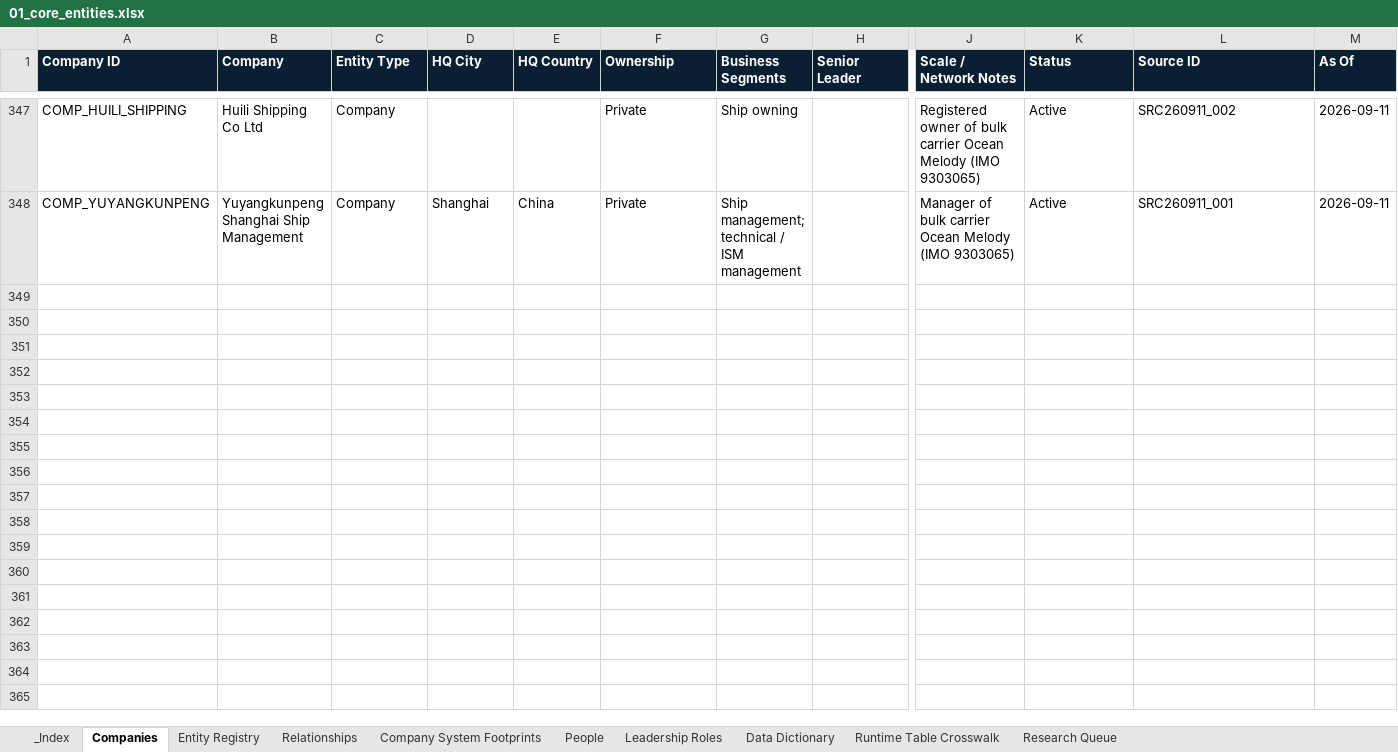
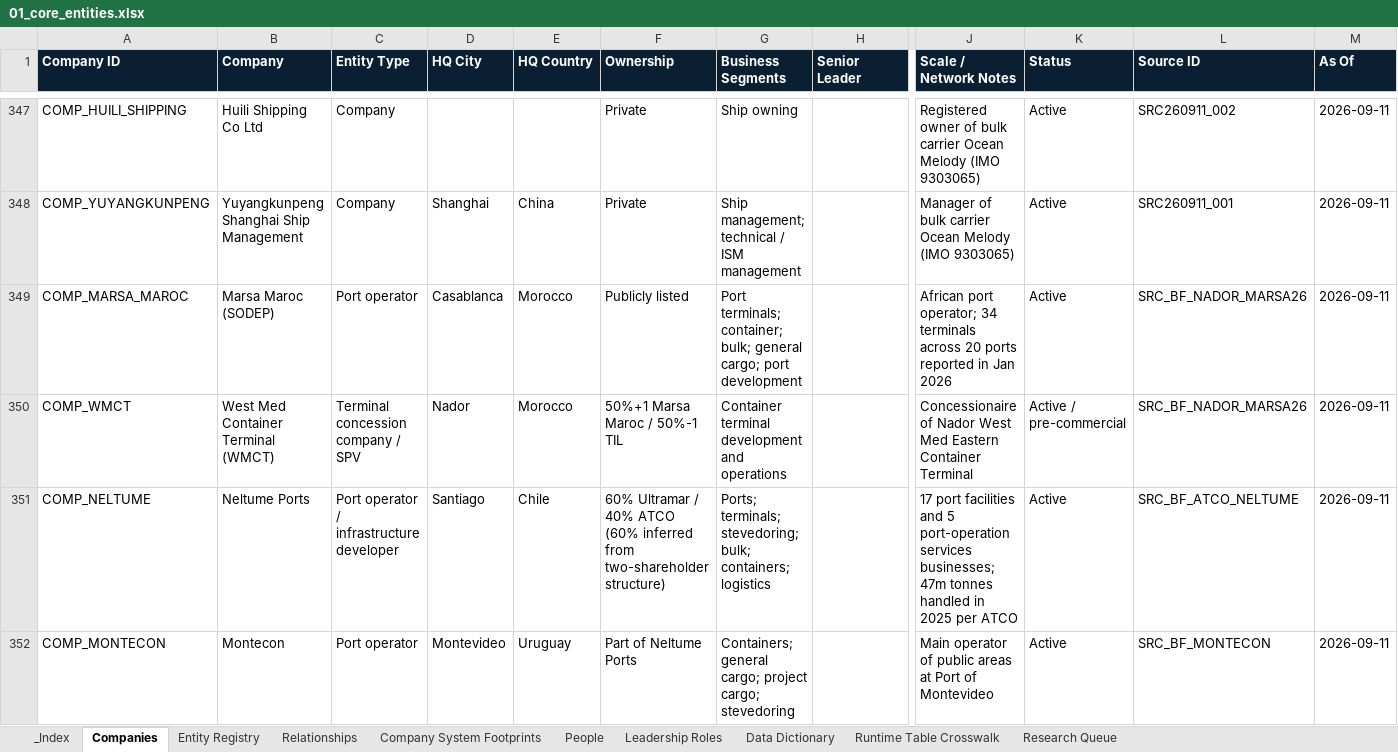
Before and after one commit to PNCIntel/pc-maritime-monitor, an Excel workbook: data/01_core_entities.xlsx, sheet Companies, drawn as a sheet; only a part is shown, gaps mark what is left out; values as stored, in another font and other column widths than the file's, no borders; rows hold the shown columns only; the diff covers the shown part only; the diff names each change by its address in the sheet, - before the commit and + after, or states it on an @@ line.

```diff
--- a/data/01_core_entities.xlsx (sheet Companies)
+++ b/data/01_core_entities.xlsx (sheet Companies)
+row 349: COMP_MARSA_MAROC | Marsa Maroc (SODEP) | Port operator | Casablanca | Morocco | Publicly listed | Port terminals; container; bulk; general cargo; port development |  | African port operator; 34 terminals across 20 ports reported in Jan 2026 | Active | SRC_BF_NADOR_MARSA26 | 2026-09-11
+row 350: COMP_WMCT | West Med Container Terminal (WMCT) | Terminal concession company / SPV | Nador | Morocco | 50%+1 Marsa Maroc / 50%-1 TIL | Container terminal development and operations |  | Concessionaire of Nador West Med Eastern Container Terminal | Active / pre-commercial | SRC_BF_NADOR_MARSA26 | 2026-09-11
+row 351: COMP_NELTUME | Neltume Ports | Port operator / infrastructure developer | Santiago | Chile | 60% Ultramar / 40% ATCO (60% inferred from two-shareholder structure) | Ports; terminals; stevedoring; bulk; containers; logistics |  | 17 port facilities and 5 port-operation services businesses; 47m tonnes handled in 2025 per ATCO | Active | SRC_BF_ATCO_NELTUME | 2026-09-11
+row 352: COMP_MONTECON | Montecon | Port operator | Montevideo | Uruguay | Part of Neltume Ports | Containers; general cargo; project cargo; stevedoring |  | Main operator of public areas at Port of Montevideo | Active | SRC_BF_MONTECON | 2026-09-11
```
Also changed, not shown: 4 added rows elsewhere in this sheet, sheet Entity Registry, sheet Relationships, data/06_infrastructure.xlsx, data/07_corporate_markets.xlsx, 4 other files.
